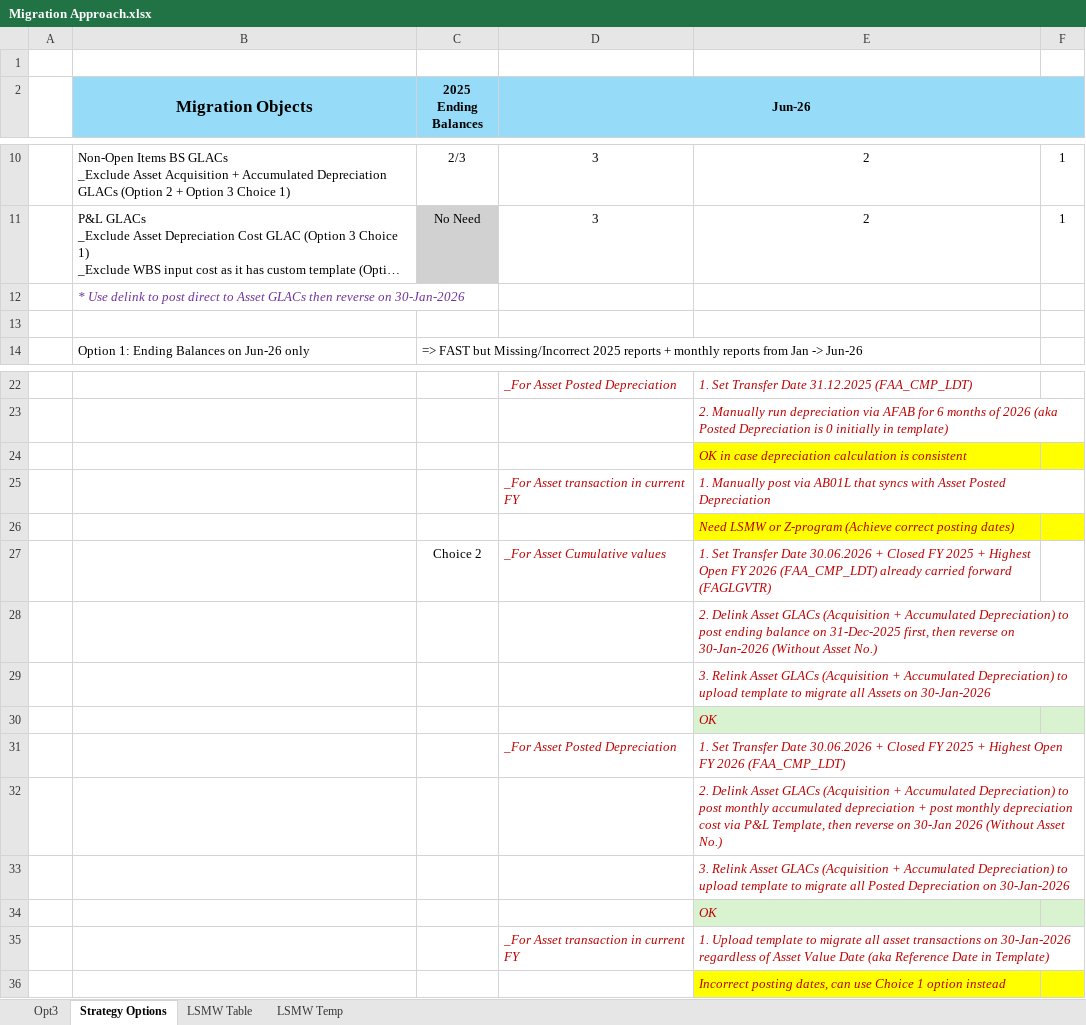
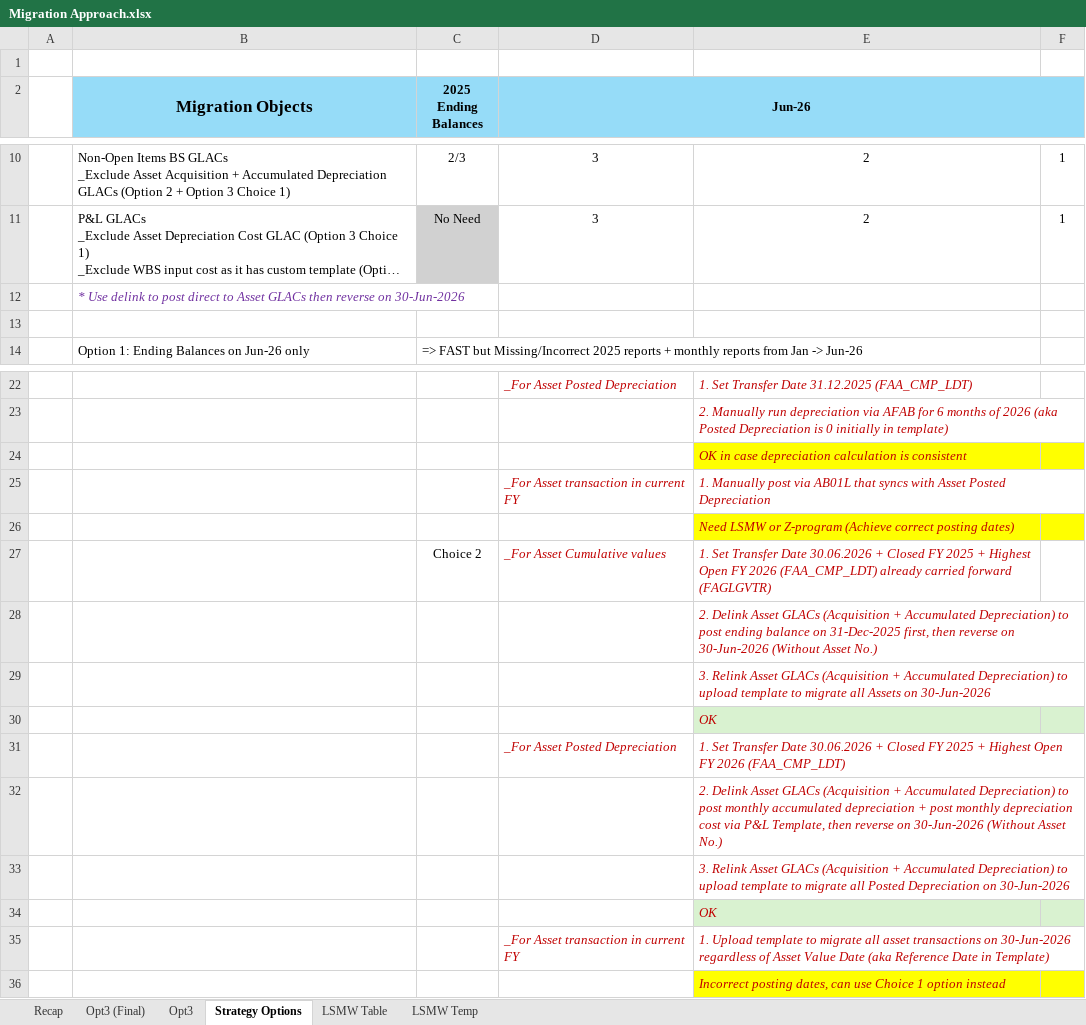
Before and after one commit to quocdathoang1205/Additional, an Excel workbook: DCT - Guide/Migration Approach.xlsx, sheet Strategy Options, drawn as a sheet; only a part is shown, gaps mark what is left out; long unchanged cells end in …; values as stored, in another font and other column widths than the file's, no borders; the diff names each change by its address in the sheet, - before the commit and + after, or states it on an @@ line.

```diff
--- a/DCT - Guide/Migration Approach.xlsx (sheet Strategy Options)
+++ b/DCT - Guide/Migration Approach.xlsx (sheet Strategy Options)
+sheet tab: Recap
+sheet tab: Opt3 (Final)
-B12 (Migration Objects): …reverse on 30-Jan-2026
+B12 (Migration Objects): …reverse on 30-Jun-2026
-E28: …reverse on 30-Jan-2026 (Without Asset…
+E28: …reverse on 30-Jun-2026 (Without Asset…
-E29: …Assets on 30-Jan-2026
+E29: …Assets on 30-Jun-2026
-E32: …reverse on 30-Jan 2026 (Without Asset…
+E32: …reverse on 30-Jun-2026 (Without Asset…
-E33: …Depreciation on 30-Jan-2026
+E33: …Depreciation on 30-Jun-2026
-E35: …transactions on 30-Jan-2026 regardless of…
+E35: …transactions on 30-Jun-2026 regardless of…
```
Also changed, not shown: sheet Opt3, charts or pictures, 24 other files.
